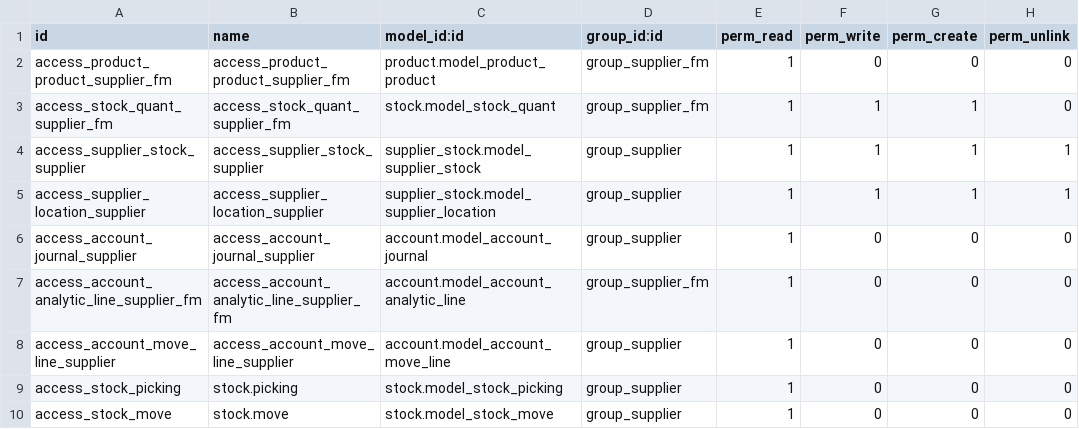
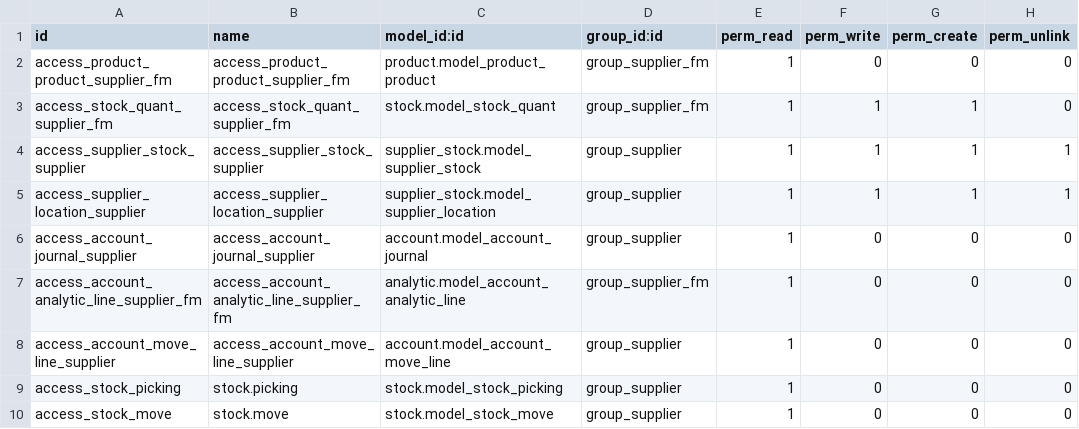
Before and after one commit to qrtl/oaw-custom, a CSV file: supplier_user_access/security/ir.model.access.csv, drawn as a sheet.

Commit message:
[FIX] Fix module name

```diff
--- a/supplier_user_access/security/ir.model.access.csv
+++ b/supplier_user_access/security/ir.model.access.csv
@@ -6,3 +6,3 @@ access_supplier_location_supplier,access_supplier_location_supplier,supplier_sto
 access_account_journal_supplier,access_account_journal_supplier,account.model_account_journal,group_supplier,1,0,0,0
-access_account_analytic_line_supplier_fm,access_account_analytic_line_supplier_fm,account.model_account_analytic_line,group_supplier_fm,1,0,0,0
+access_account_analytic_line_supplier_fm,access_account_analytic_line_supplier_fm,analytic.model_account_analytic_line,group_supplier_fm,1,0,0,0
 access_account_move_line_supplier,access_account_move_line_supplier,account.model_account_move_line,group_supplier,1,0,0,0
```
